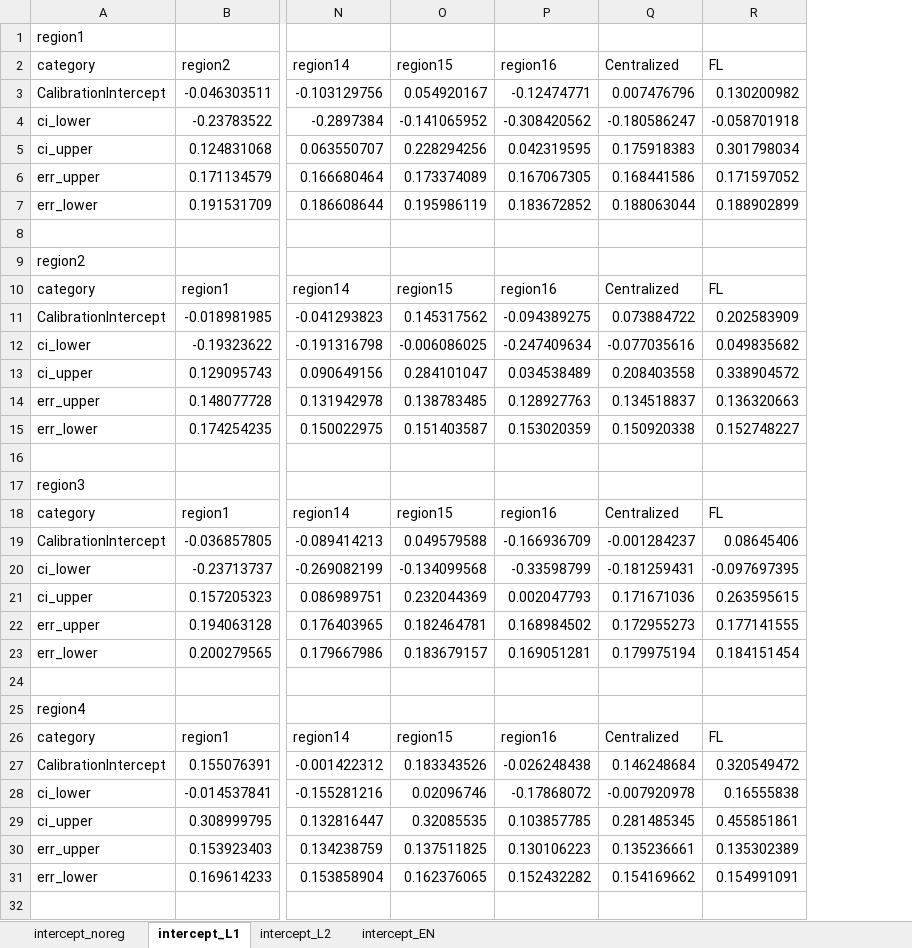
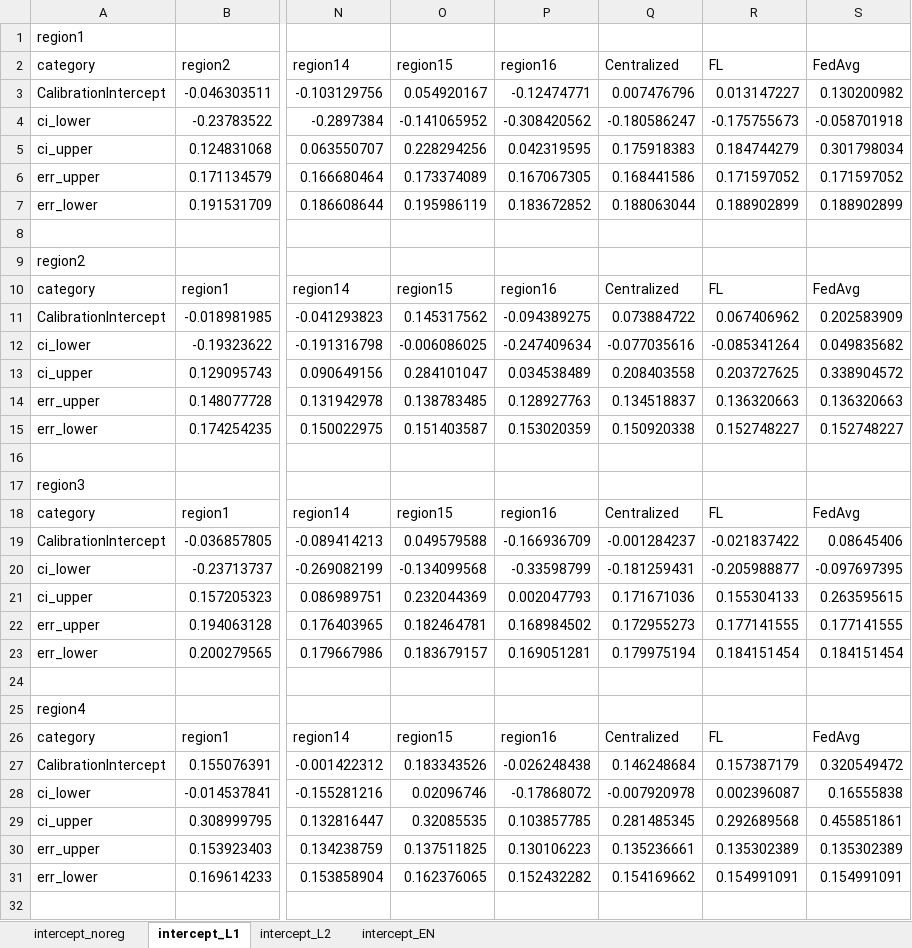
Before and after one commit to kkmmmmm/Federated-learning, an Excel workbook: outputs/calibration_intercept.xlsx, sheet intercept_L1, drawn as a sheet; only a part is shown, gaps mark what is left out; values as stored, in another font and other column widths than the file's, no borders; the diff covers the shown part only; the diff names each change by its address in the sheet, - before the commit and + after, or states it on an @@ line.

```diff
--- a/outputs/calibration_intercept.xlsx (sheet intercept_L1)
+++ b/outputs/calibration_intercept.xlsx (sheet intercept_L1)
+column S (FedAvg), rows 3-31: 0.130200982 | -0.058701918 | 0.301798034 | 0.171597052 | 0.188902899 |  |  | FedAvg | 0.202583909 | 0.049835682 | 0.338904572 | 0.136320663 | 0.152748227 |  |  | FedAvg | 0.08645406 | -0.097697395 | 0.263595615 | 0.177141555 | 0.184151454 |  |  | FedAvg | 0.320549472 | 0.16555838 | 0.455851861 | 0.135302389 | 0.154991091
-R3 (FL): 0.130200982
+R3 (FL): 0.013147227
-R4 (FL): -0.058701918
+R4 (FL): -0.175755673
-R5 (FL): 0.301798034
+R5 (FL): 0.184744279
-R11 (FL): 0.202583909
+R11 (FL): 0.067406962
-R12 (FL): 0.049835682
+R12 (FL): -0.085341264
-R13 (FL): 0.338904572
+R13 (FL): 0.203727625
-R19 (FL): 0.08645406
+R19 (FL): -0.021837422
-R20 (FL): -0.097697395
+R20 (FL): -0.205988877
-R21 (FL): 0.263595615
+R21 (FL): 0.155304133
-R27 (FL): 0.320549472
+R27 (FL): 0.157387179
-R28 (FL): 0.16555838
+R28 (FL): 0.002396087
-R29 (FL): 0.455851861
+R29 (FL): 0.292689568
```
Also changed, not shown: 36 edited cells elsewhere in this sheet, sheet intercept_L2, sheet intercept_EN, sheet intercept_noreg, outputs/AUROC.xlsx, outputs/PCA.xlsx, 55 other files.
